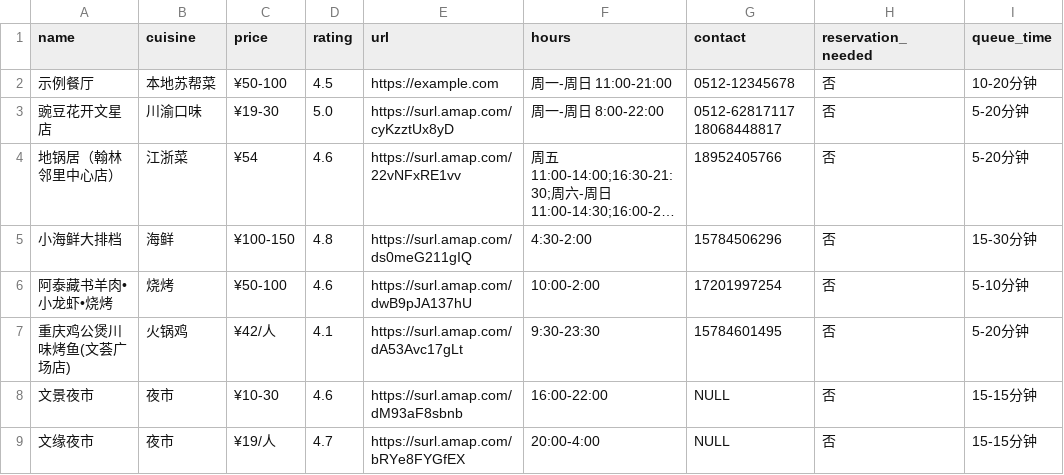
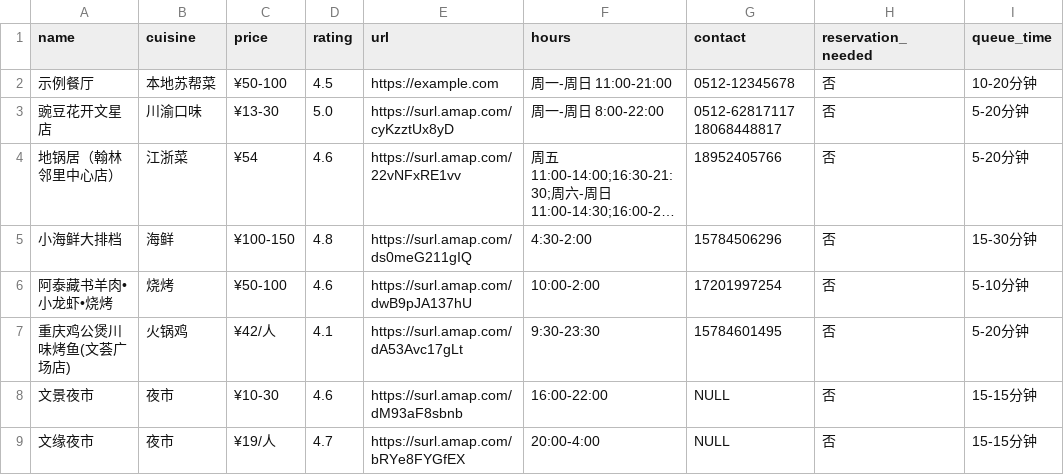
Before and after one commit to FlavorJoy/SuzhouFood, a CSV file: food-original.csv, drawn as a sheet; only a part is shown; long unchanged cells end in …; the diff names each change by its address in the sheet, - before the commit and + after, or states it on an @@ line.

Commit message:
Fix price for 豌豆花开文星店
Updated the price for '豌豆花开文星店' from '¥19-30' to '¥13-30'.

```diff
--- a/food-original.csv
+++ b/food-original.csv
-C3 (price): ¥19-30
+C3 (price): ¥13-30
```
